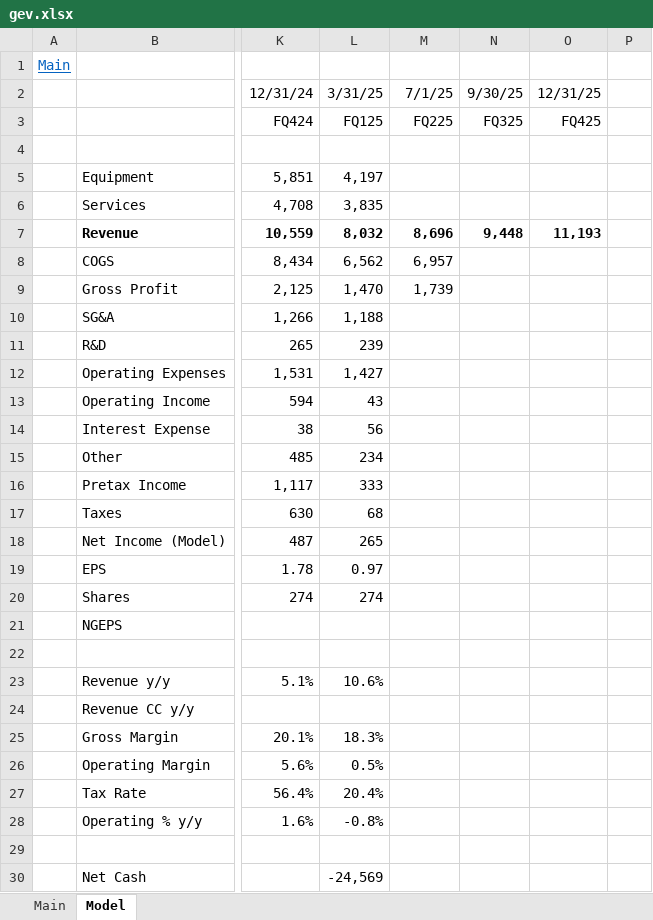
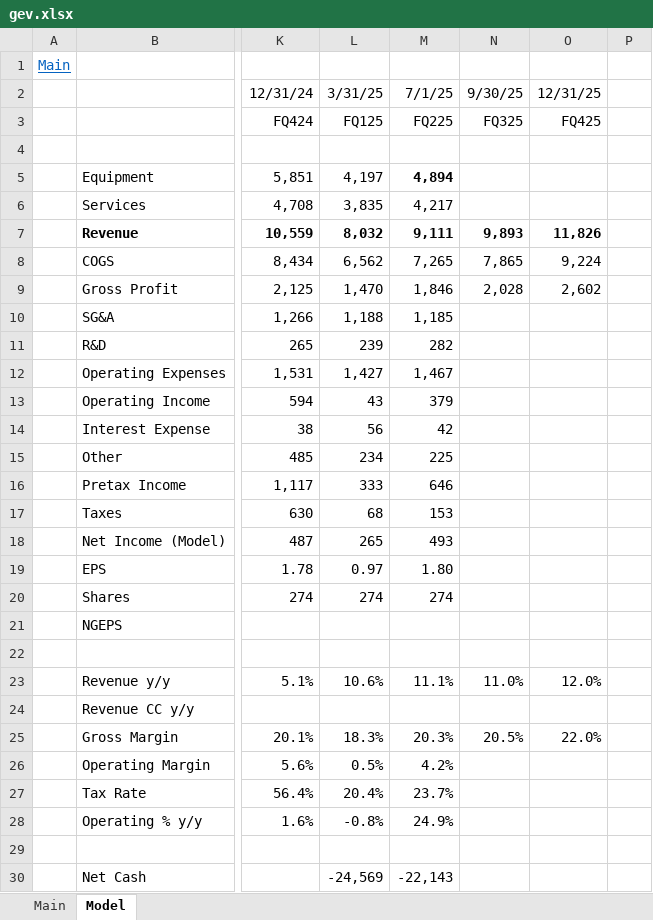
Before and after one commit to altdavid18357/models, an Excel workbook: gev.xlsx, sheet Model, drawn as a sheet; only a part is shown, gaps mark what is left out; values as stored, in another font and other column widths than the file's, no borders; charts and pictures not drawn; the diff covers the shown part only; the diff names each change by its address in the sheet, - before the commit and + after, or states it on an @@ line.

```diff
--- a/gev.xlsx (sheet Model)
+++ b/gev.xlsx (sheet Model)
-M5: (empty)
+M5: 4,894
-M6: (empty)
+M6: 4,217
-M7: 8,696
+M7: 9,111
-N7: 9,448
+N7: 9,893
-O7: 11,193
+O7: 11,826
-M8: 6,957
+M8: 7,265
-N8: (empty)
+N8: 7,865
-O8: (empty)
+O8: 9,224
-M9: 1,739
+M9: 1,846
-N9: (empty)
+N9: 2,028
-O9: (empty)
+O9: 2,602
-M10: (empty)
+M10: 1,185
-M11: (empty)
+M11: 282
-M12: (empty)
+M12: 1,467
-M13: (empty)
+M13: 379
-M14: (empty)
+M14: 42
-M15: (empty)
+M15: 225
-M16: (empty)
+M16: 646
-M17: (empty)
+M17: 153
-M18: (empty)
+M18: 493
-M19: (empty)
+M19: 1.80
-M20: (empty)
+M20: 274
-M23: (empty)
+M23: 11.1%
-N23: (empty)
+N23: 11.0%
-O23: (empty)
+O23: 12.0%
-M25: (empty)
+M25: 20.3%
-N25: (empty)
+N25: 20.5%
-O25: (empty)
+O25: 22.0%
-M26: (empty)
+M26: 4.2%
-M27: (empty)
+M27: 23.7%
-M28: (empty)
+M28: 24.9%
-M30: (empty)
+M30: -22,143
```
Also changed, not shown: 1 added row, 1 removed row and 18 edited cells elsewhere in this sheet, sheet Main, charts or pictures, 1 other file.
